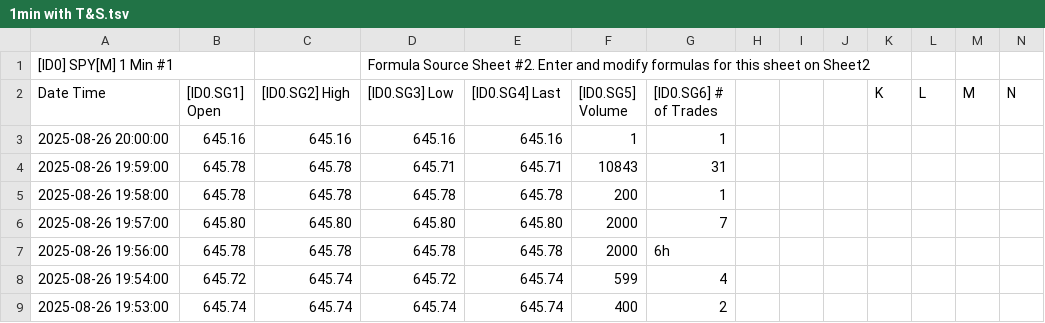
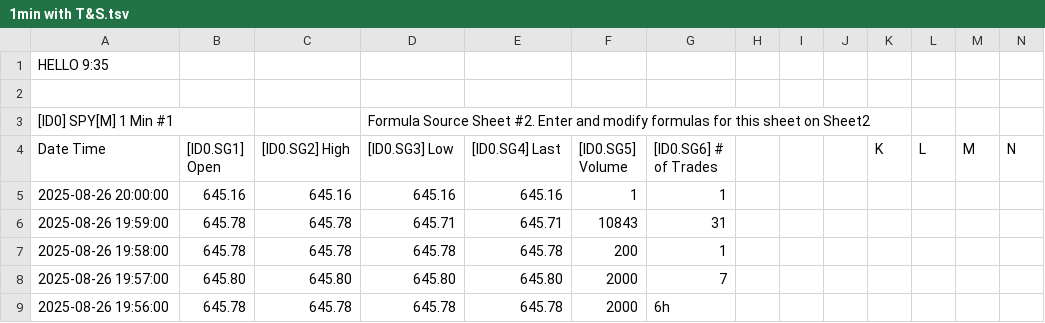
Before and after one commit to timbarber4/ETF-Feed, a TSV file: 1min with T&S.tsv, drawn as a sheet; only a part is shown; the shorter side is filled out with more unchanged rows; rows hold the shown columns only; the diff names each change by its address in the sheet, - before the commit and + after, or states it on an @@ line.

Commit message:
Auto-update data file - Tue 08/26/2025 21:35:56.25

```diff
--- a/1min with T&S.tsv
+++ b/1min with T&S.tsv
+row 1: HELLO 9:35
+row 2: (empty)
```
